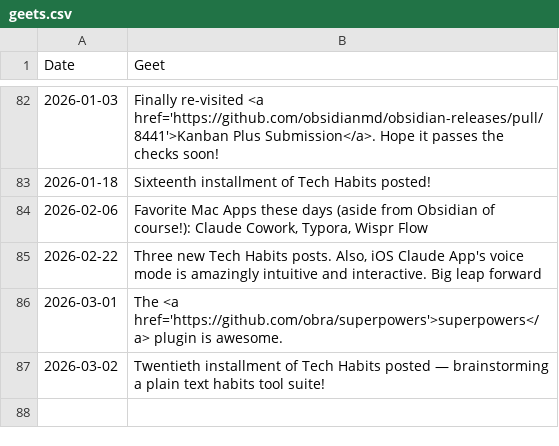
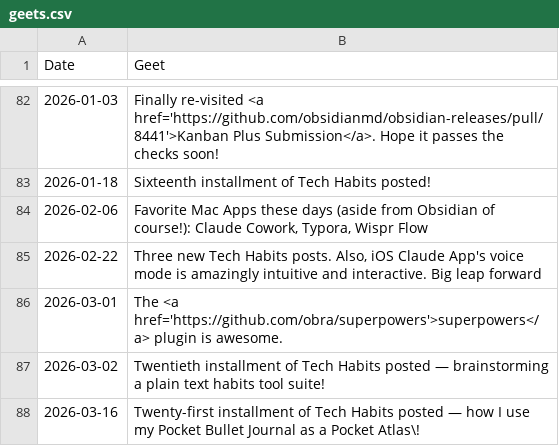
Before and after one commit to geetduggal/geetduggal.github.io, a CSV file: geets.csv, drawn as a sheet; only a part is shown, gaps mark what is left out; the diff names each change by its address in the sheet, - before the commit and + after, or states it on an @@ line.

```diff
--- a/geets.csv
+++ b/geets.csv
+row 88: 2026-03-16 | Twenty-first installment of Tech Habits posted — how I use my Pocket Bullet Journal as a Pocket Atlas\!
```
Also changed, not shown: articles.csv, 1 other file.
